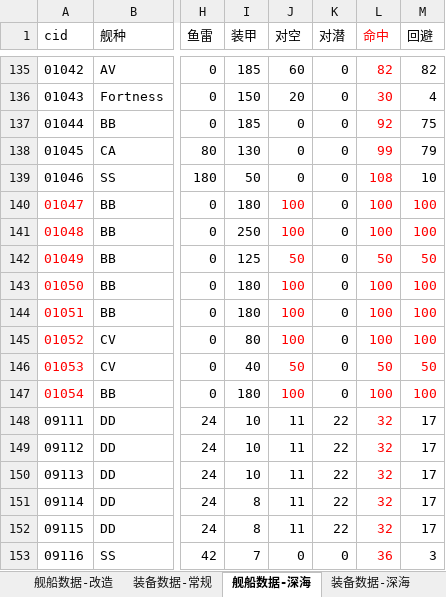
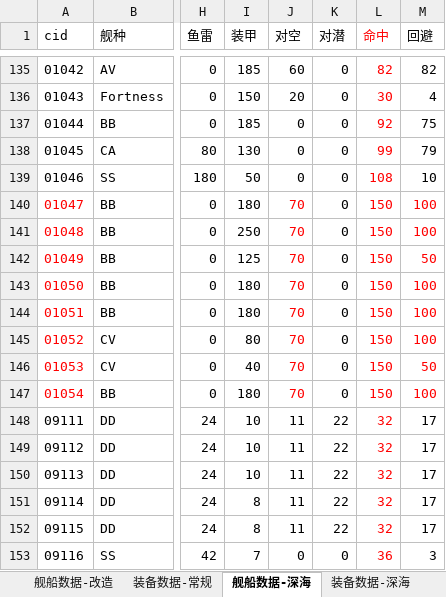
Before and after one commit to YinHeYuanZheng/WSGR_simulation, an Excel workbook: depend/ship/database.xlsx, sheet 舰船数据-深海, drawn as a sheet; only a part is shown, gaps mark what is left out; values as stored, in another font and other column widths than the file's, no borders; the diff names each change by its address in the sheet, - before the commit and + after, or states it on an @@ line.

```diff
--- a/depend/ship/database.xlsx (sheet 舰船数据-深海)
+++ b/depend/ship/database.xlsx (sheet 舰船数据-深海)
-J140:J141 (对空): 100
+J140:J141 (对空): 70
-L140:L141 (命中): 100
+L140:L141 (命中): 150
-J142 (对空): 50
+J142 (对空): 70
-L142 (命中): 50
+L142 (命中): 150
-J143:J145 (对空): 100
+J143:J145 (对空): 70
-L143:L145 (命中): 100
+L143:L145 (命中): 150
-J146 (对空): 50
+J146 (对空): 70
-L146 (命中): 50
+L146 (命中): 150
-J147 (对空): 100
+J147 (对空): 70
-L147 (命中): 100
+L147 (命中): 150
```
Also changed, not shown: 5 other files.
